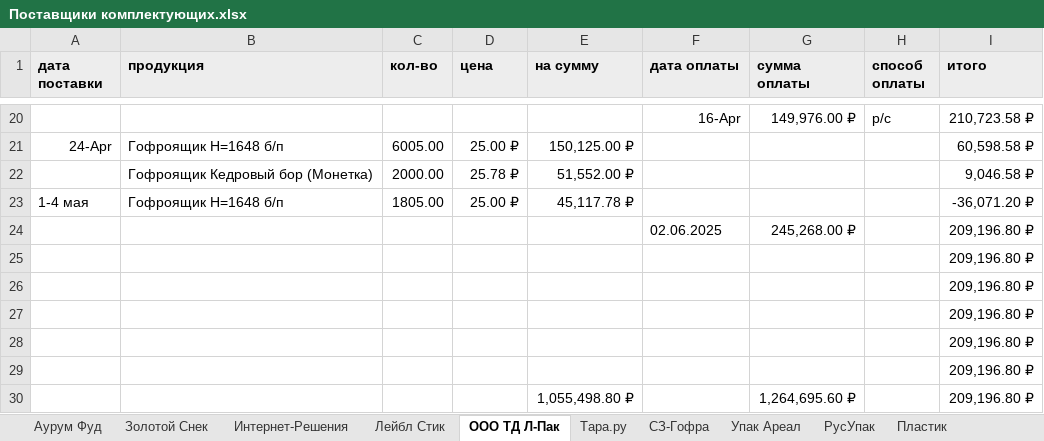
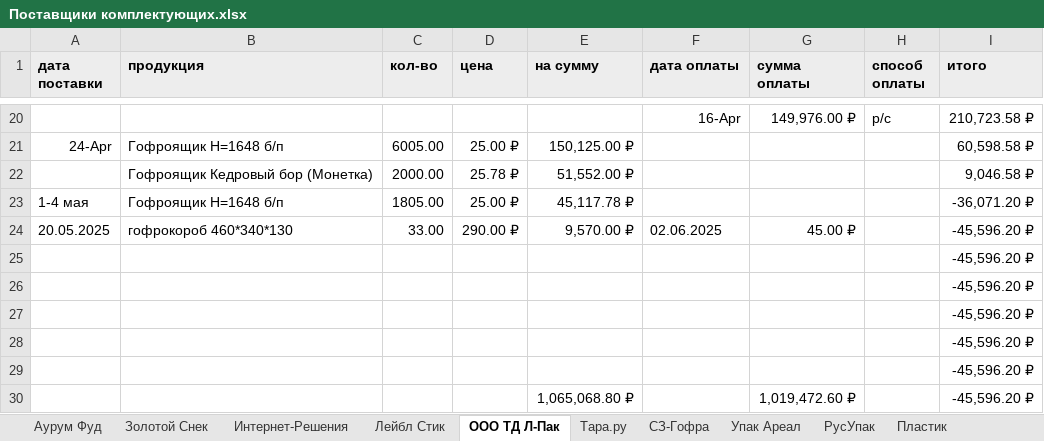
Before and after one commit to VitsVi/excel_data_replacing, an Excel workbook: files_result_10.07.2025/Поставщики комплектующих.xlsx, sheet ООО ТД Л-Пак, drawn as a sheet; only a part is shown, gaps mark what is left out; values as stored, in another font and other column widths than the file's, no borders; removed rows and columns are numbered as before the commit, all else as after; the diff names each change by its address in the sheet, - before the commit and + after, or states it on an @@ line.

```diff
--- a/files_result_10.07.2025/Поставщики комплектующих.xlsx (sheet ООО ТД Л-Пак)
+++ b/files_result_10.07.2025/Поставщики комплектующих.xlsx (sheet ООО ТД Л-Пак)
-row 24:  |  |  |  |  | 02.06.2025 | 245,268.00 ₽ |  | 209,196.80 ₽
+row 24: 20.05.2025 | гофрокороб 460*340*130 | 33.00 | 290.00 ₽ | 9,570.00 ₽ | 02.06.2025 | 45.00 ₽ |  | -45,596.20 ₽
-I25:I29 (итого): 209,196.80 ₽
+I25:I29 (итого): -45,596.20 ₽
-row 30:  |  |  |  | 1,055,498.80 ₽ |  | 1,264,695.60 ₽ |  | 209,196.80 ₽
+row 30:  |  |  |  | 1,065,068.80 ₽ |  | 1,019,472.60 ₽ |  | -45,596.20 ₽
```
Also changed, not shown: sheet Ф-Граф, files/Ежедневный финансовый отчет.xlsx, 3 other files.
